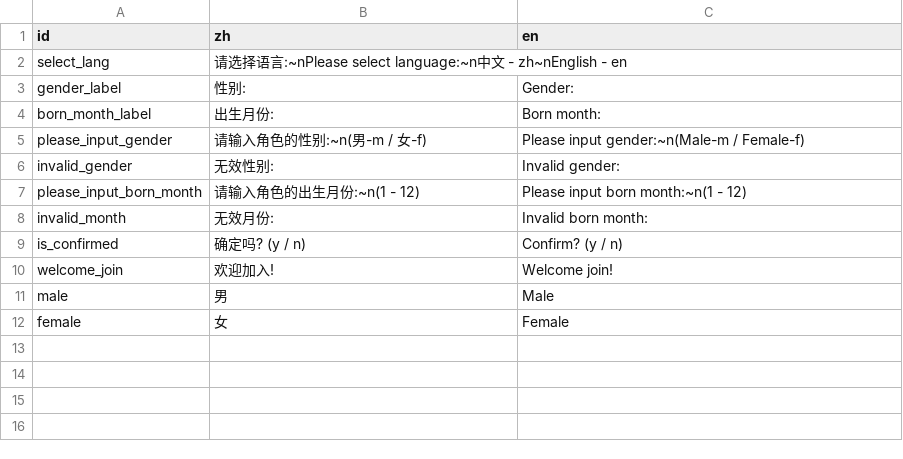
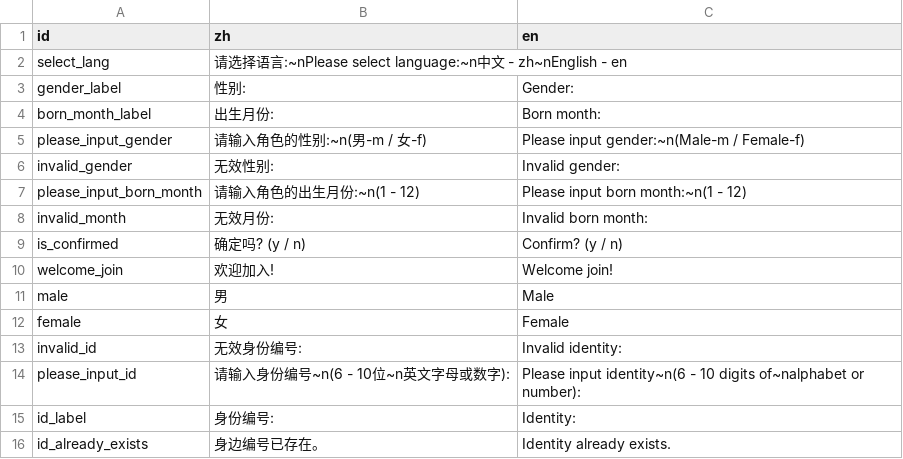
Before and after one commit to shuieryin/wechat_mud, a CSV file: priv/nls_server/register_fsm.csv, drawn as a sheet.

```diff
--- a/priv/nls_server/register_fsm.csv
+++ b/priv/nls_server/register_fsm.csv
@@ -12 +12,5 @@ male,男,Male
 female,女,Female
+invalid_id,无效身份编号: ,Invalid identity:
+please_input_id,请输入身份编号~n(6 - 10位~n英文字母或数字):,Please input identity~n(6 - 10 digits of~nalphabet or  number):
+id_label,身份编号: ,Identity:
+id_already_exists,身边编号已存在。,Identity already exists.
```
Also changed, not shown: priv/runtime/npcs.csv, 14 other files.
